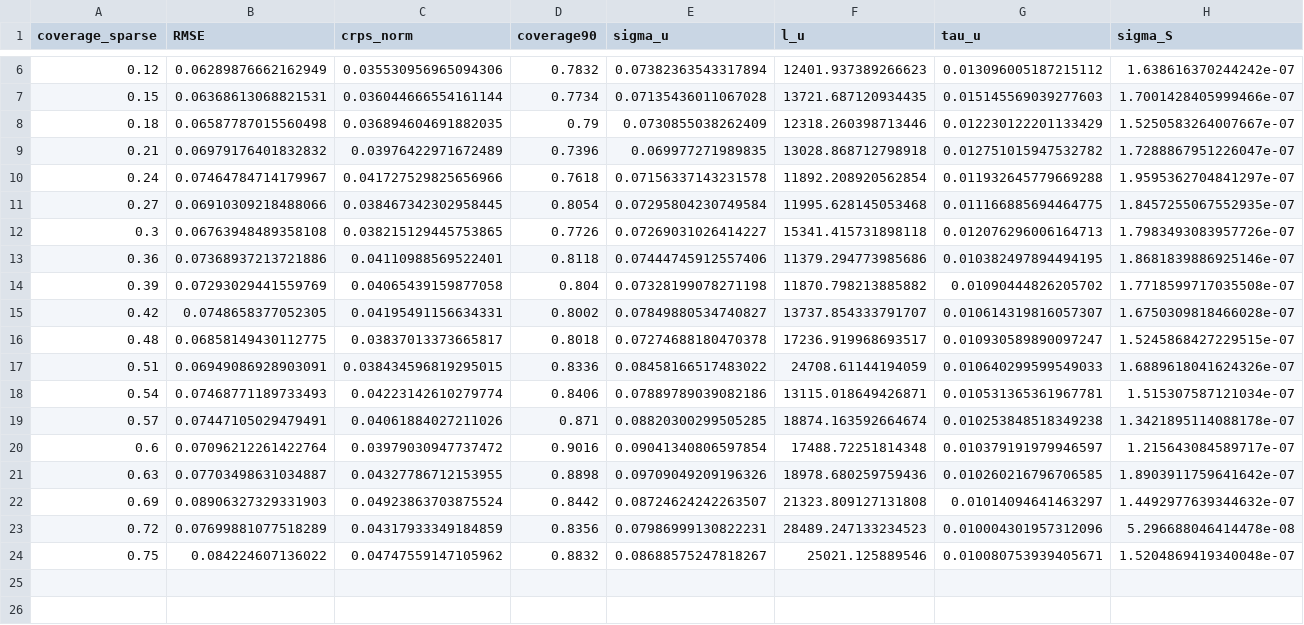
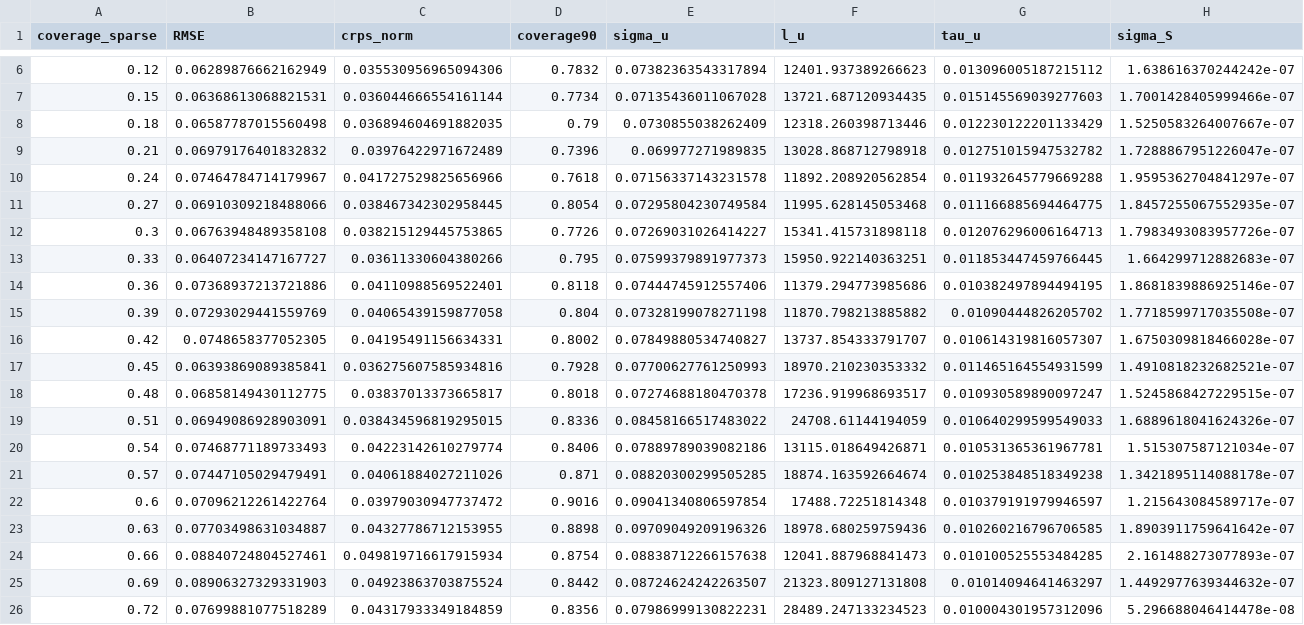
Before and after one commit to rdkreij/inversion-sst-gp, a CSV file: 2_covariance_parameter_estimation/outputs/cloud_sparse_gp_obs_t.csv, drawn as a sheet; only a part is shown, gaps mark what is left out; the shorter side is filled out with more unchanged rows; rows hold the shown columns only; the diff names each change by its address in the sheet, - before the commit and + after, or states it on an @@ line.

```diff
--- a/2_covariance_parameter_estimation/outputs/cloud_sparse_gp_obs_t.csv
+++ b/2_covariance_parameter_estimation/outputs/cloud_sparse_gp_obs_t.csv
+row 13: 0.33 | 0.06407234147167727 | 0.03611330604380266 | 0.795 | 0.07599379891977373 | 15950.922140363251 | 0.011853447459766445 | 1.664299712882683e-07
+row 17: 0.45 | 0.06393869089385841 | 0.036275607585934816 | 0.7928 | 0.07700627761250993 | 18970.210230353332 | 0.011465164554931599 | 1.4910818232682521e-07
+row 24: 0.66 | 0.08840724804527461 | 0.049819716617915934 | 0.8754 | 0.08838712266157638 | 12041.887968841473 | 0.010100525553484285 | 2.161488273077893e-07
```
Also changed, not shown: 2_covariance_parameter_estimation/outputs/cloud_dense_gp_num_t.csv, 2_covariance_parameter_estimation/outputs/cloud_dense_gp_obs_t.csv, 39 other files.
